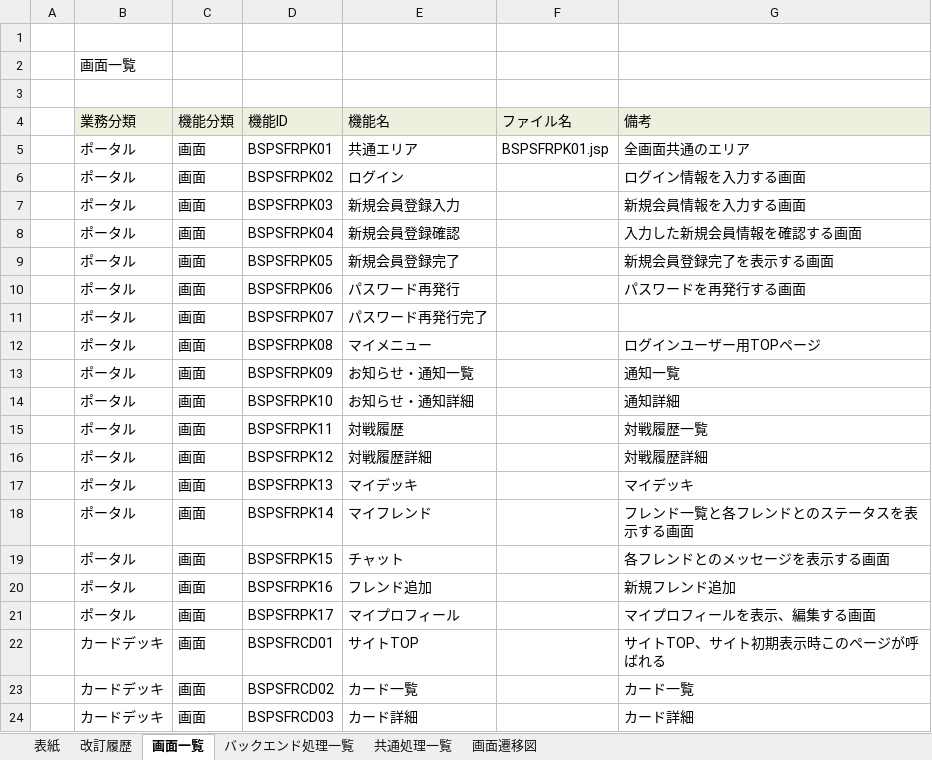
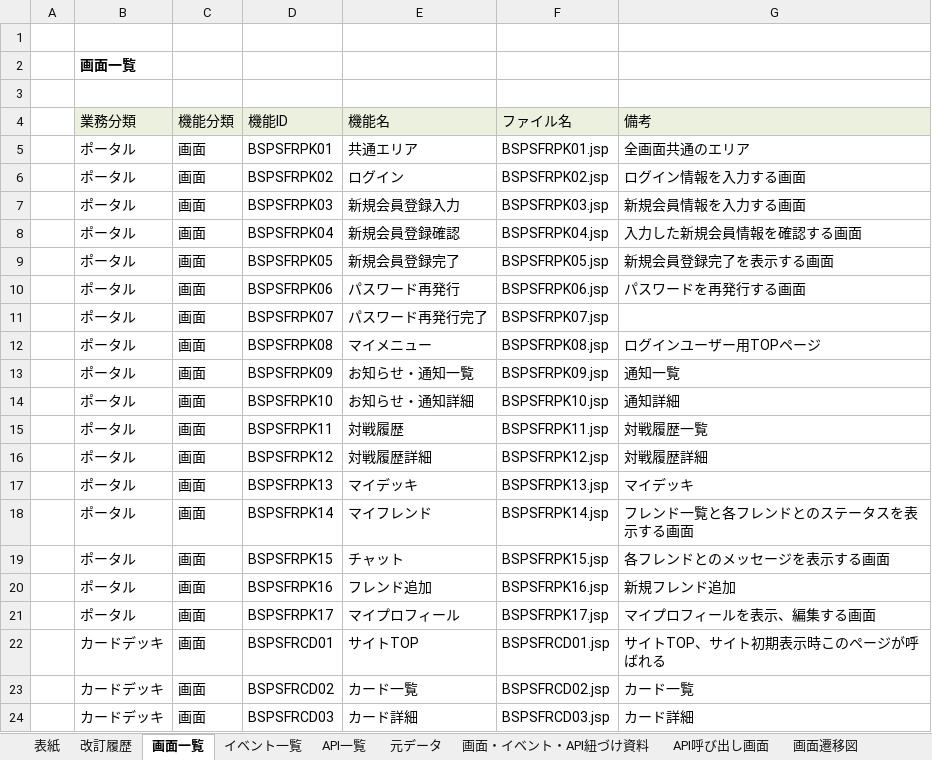
Before and after one commit to YutoSuga/document, an Excel workbook: 3.基本設計/機能一覧・画面遷移図.xlsx, sheet 画面一覧, drawn as a sheet; values as stored, in another font and other column widths than the file's, no borders; the diff names each change by its address in the sheet, - before the commit and + after, or states it on an @@ line.

```diff
--- a/3.基本設計/機能一覧・画面遷移図.xlsx (sheet 画面一覧)
+++ b/3.基本設計/機能一覧・画面遷移図.xlsx (sheet 画面一覧)
-sheet tab: バックエンド処理一覧
+sheet tab: API一覧
-sheet tab: 共通処理一覧
+sheet tab: イベント一覧
+sheet tab: 元データ
+sheet tab: 画面・イベント・API紐づけ資料
+sheet tab: API呼び出し画面
-B2 bold: off
+B2 bold: on
-F6 (ファイル名): (empty)
+F6 (ファイル名): BSPSFRPK02.jsp
-F7 (ファイル名): (empty)
+F7 (ファイル名): BSPSFRPK03.jsp
-F8 (ファイル名): (empty)
+F8 (ファイル名): BSPSFRPK04.jsp
-F9 (ファイル名): (empty)
+F9 (ファイル名): BSPSFRPK05.jsp
-F10 (ファイル名): (empty)
+F10 (ファイル名): BSPSFRPK06.jsp
-F11 (ファイル名): (empty)
+F11 (ファイル名): BSPSFRPK07.jsp
-F12 (ファイル名): (empty)
+F12 (ファイル名): BSPSFRPK08.jsp
-F13 (ファイル名): (empty)
+F13 (ファイル名): BSPSFRPK09.jsp
-F14 (ファイル名): (empty)
+F14 (ファイル名): BSPSFRPK10.jsp
-F15 (ファイル名): (empty)
+F15 (ファイル名): BSPSFRPK11.jsp
-F16 (ファイル名): (empty)
+F16 (ファイル名): BSPSFRPK12.jsp
-F17 (ファイル名): (empty)
+F17 (ファイル名): BSPSFRPK13.jsp
-F18 (ファイル名): (empty)
+F18 (ファイル名): BSPSFRPK14.jsp
-F19 (ファイル名): (empty)
+F19 (ファイル名): BSPSFRPK15.jsp
-F20 (ファイル名): (empty)
+F20 (ファイル名): BSPSFRPK16.jsp
-F21 (ファイル名): (empty)
+F21 (ファイル名): BSPSFRPK17.jsp
-F22 (ファイル名): (empty)
+F22 (ファイル名): BSPSFRCD01.jsp
-F23 (ファイル名): (empty)
+F23 (ファイル名): BSPSFRCD02.jsp
-F24 (ファイル名): (empty)
+F24 (ファイル名): BSPSFRCD03.jsp
```
Also changed, not shown: sheet API一覧, 3.基本設計/3-1.画面設計/BPSFRPK_ポータル機能/画面設計_BSPSFRPK01_共通エリア.xlsx, 8 other files.
